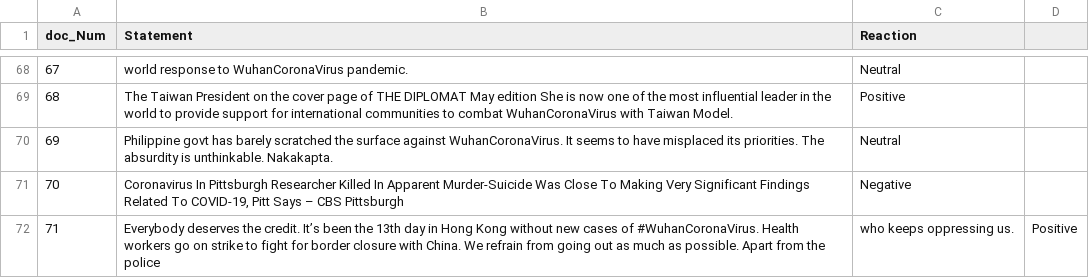
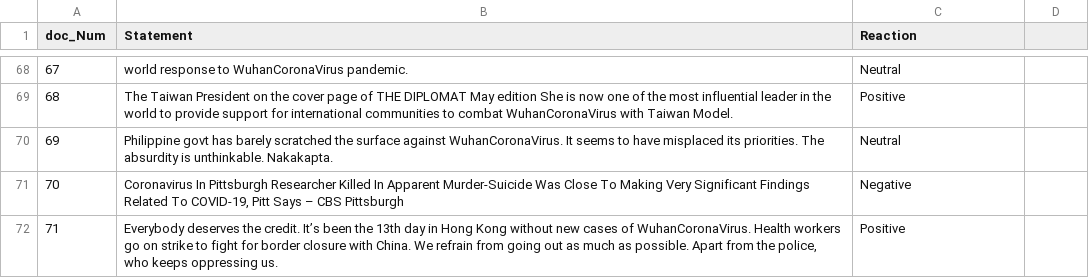
Before and after one commit to NikhithaKunati/INFO5731_Spring2020, a CSV file: WuhanCoronaVirus Tweet Reaction.csv, drawn as a sheet; only a part is shown, gaps mark what is left out.

Commit message:
Update WuhanCoronaVirus Tweet Reaction.csv

```diff
--- a/WuhanCoronaVirus Tweet Reaction.csv
+++ b/WuhanCoronaVirus Tweet Reaction.csv
@@ -71,2 +71,2 @@
 70,"Coronavirus In Pittsburgh Researcher Killed In Apparent Murder-Suicide Was Close To Making Very Significant Findings Related To COVID-19, Pitt Says – CBS Pittsburgh ",Negative
-71,Everybody deserves the credit. It’s been the 13th day in Hong Kong without new cases of #WuhanCoronaVirus. Health workers go on strike to fight for border closure with China. We refrain from going out as much as possible. Apart from the police, who keeps oppressing us.,Positive
+71,"Everybody deserves the credit. It’s been the 13th day in Hong Kong without new cases of WuhanCoronaVirus. Health workers go on strike to fight for border closure with China. We refrain from going out as much as possible. Apart from the police, who keeps oppressing us.",Positive
```
